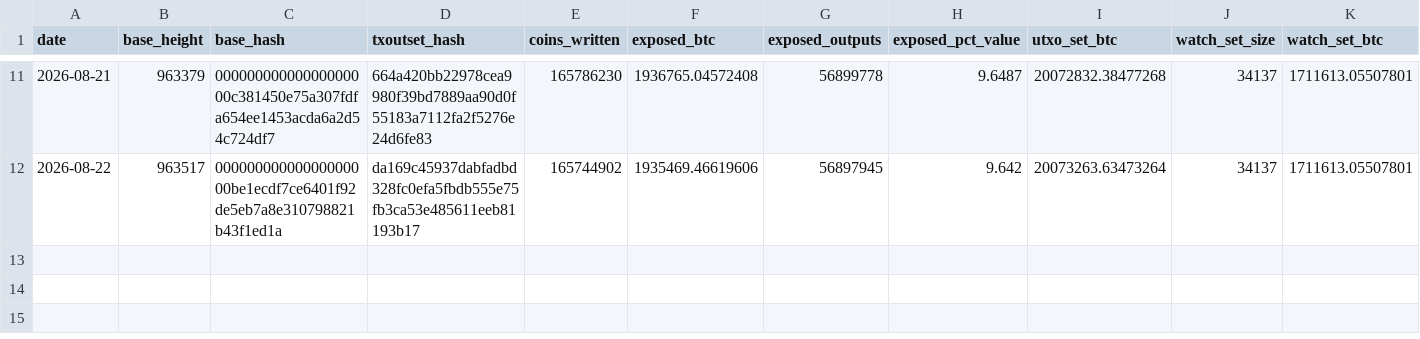
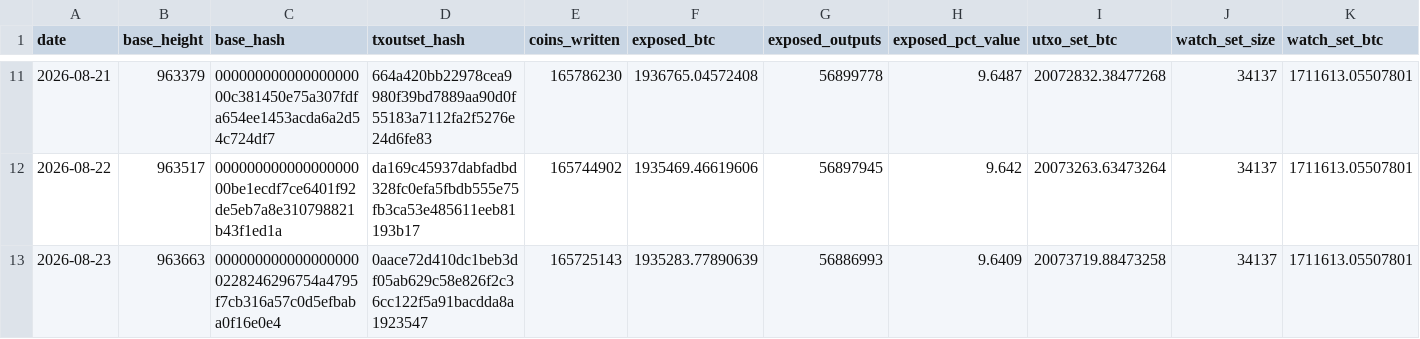
Before and after one commit to bykarantelicom/crypto-datasets, a CSV file: data/quantum-daily.csv, drawn as a sheet; only a part is shown, gaps mark what is left out; rows hold the shown columns only; the diff names each change by its address in the sheet, - before the commit and + after, or states it on an @@ line.

```diff
--- a/data/quantum-daily.csv
+++ b/data/quantum-daily.csv
+row 13: 2026-08-23 | 963663 | 0000000000000000000228246296754a4795f7cb316a57c0d5efbaba0f16e0e4 | 0aace72d410dc1beb3df05ab629c58e826f2c36cc122f5a91bacdda8a1923547 | 165725143 | 1935283.77890639 | 56886993 | 9.6409 | 20073719.88473258 | 34137 | 1711613.05507801
```
Also changed, not shown: data/basis-daily.csv, data/daily-symbols.csv, 16 other files.
